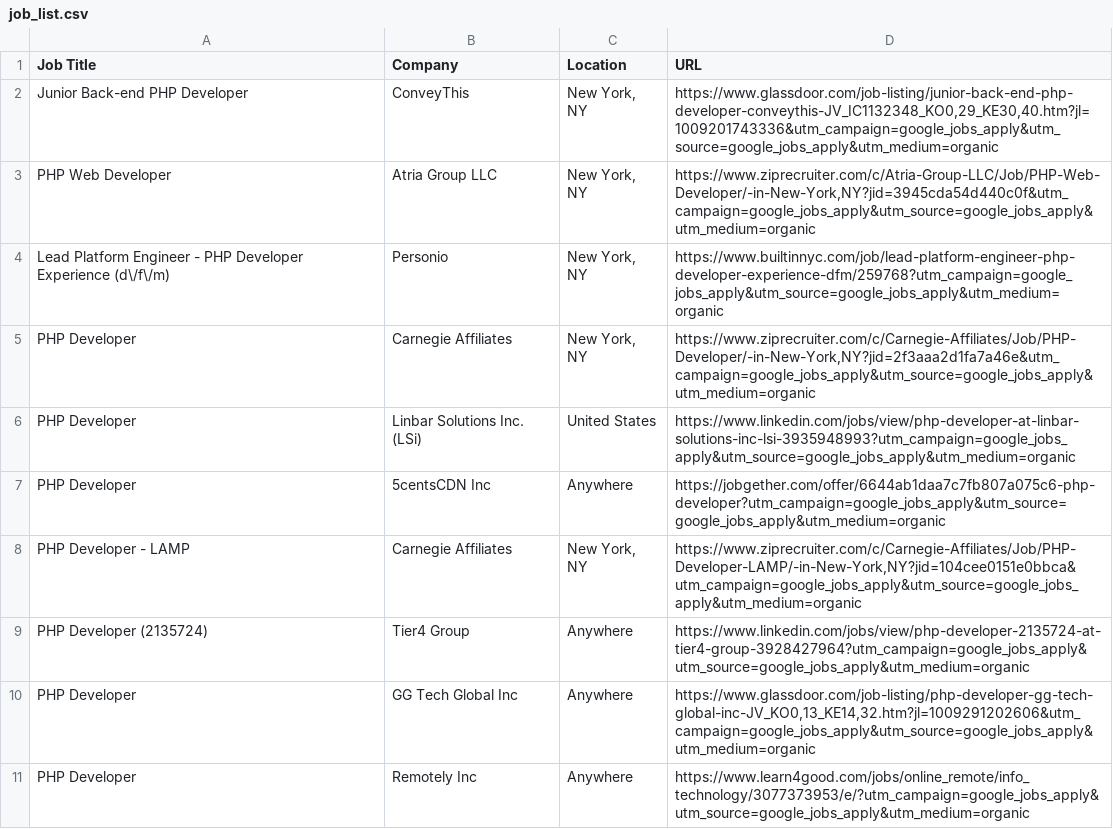
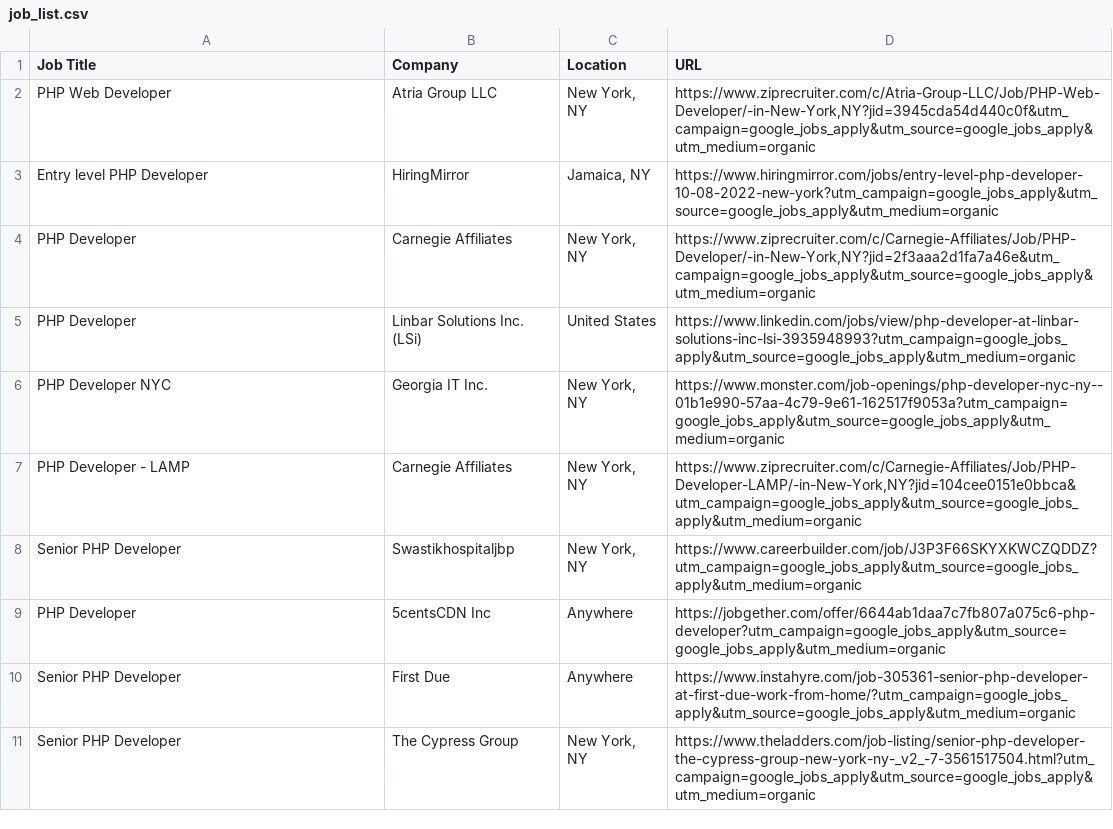
Before and after one commit to rvcuban/cloudComputingProject, a CSV file: job_list.csv, drawn as a sheet.

Commit message:
Updating job_list.csv

```diff
--- a/job_list.csv
+++ b/job_list.csv
@@ -1,11 +1,11 @@
 "Job Title",Company,Location,URL
-"Junior Back-end PHP Developer",ConveyThis,"New York, NY","https://www.glassdoor.com/job-listing/junior-back-end-php-developer-conveythis-JV_IC1132348_KO0,29_KE30,40.htm?jl=1009201743336&utm_campaign=google_jobs_apply&utm_source=google_jobs_apply&utm_medium=organic"
 "PHP Web Developer","Atria Group LLC","New York, NY","https://www.ziprecruiter.com/c/Atria-Group-LLC/Job/PHP-Web-Developer/-in-New-York,NY?jid=3945cda54d440c0f&utm_campaign=google_jobs_apply&utm_source=google_jobs_apply&utm_medium=organic"
-"Lead Platform Engineer - PHP Developer Experience (d\/f\/m)",Personio,"New York, NY",https://www.builtinnyc.com/job/lead-platform-engineer-php-developer-experience-dfm/259768?utm_campaign=google_jobs_apply&utm_source=google_jobs_apply&utm_medium=organic
+"Entry level PHP Developer",HiringMirror,"Jamaica, NY",https://www.hiringmirror.com/jobs/entry-level-php-developer-10-08-2022-new-york?utm_campaign=google_jobs_apply&utm_source=google_jobs_apply&utm_medium=organic
 "PHP Developer","Carnegie Affiliates","New York, NY","https://www.ziprecruiter.com/c/Carnegie-Affiliates/Job/PHP-Developer/-in-New-York,NY?jid=2f3aaa2d1fa7a46e&utm_campaign=google_jobs_apply&utm_source=google_jobs_apply&utm_medium=organic"
 "PHP Developer","Linbar Solutions Inc. (LSi)","United States",https://www.linkedin.com/jobs/view/php-developer-at-linbar-solutions-inc-lsi-3935948993?utm_campaign=google_jobs_apply&utm_source=google_jobs_apply&utm_medium=organic
+"PHP Developer NYC","Georgia IT Inc.","New York, NY",https://www.monster.com/job-openings/php-developer-nyc-ny--01b1e990-57aa-4c79-9e61-162517f9053a?utm_campaign=google_jobs_apply&utm_source=google_jobs_apply&utm_medium=organic
+"PHP Developer - LAMP","Carnegie Affiliates","New York, NY","https://www.ziprecruiter.com/c/Carnegie-Affiliates/Job/PHP-Developer-LAMP/-in-New-York,NY?jid=104cee0151e0bbca&utm_campaign=google_jobs_apply&utm_source=google_jobs_apply&utm_medium=organic"
+"Senior PHP Developer",Swastikhospitaljbp,"New York, NY",https://www.careerbuilder.com/job/J3P3F66SKYXKWCZQDDZ?utm_campaign=google_jobs_apply&utm_source=google_jobs_apply&utm_medium=organic
 "PHP Developer","5centsCDN Inc",Anywhere,https://jobgether.com/offer/6644ab1daa7c7fb807a075c6-php-developer?utm_campaign=google_jobs_apply&utm_source=google_jobs_apply&utm_medium=organic
-"PHP Developer - LAMP","Carnegie Affiliates","New York, NY","https://www.ziprecruiter.com/c/Carnegie-Affiliates/Job/PHP-Developer-LAMP/-in-New-York,NY?jid=104cee0151e0bbca&utm_campaign=google_jobs_apply&utm_source=google_jobs_apply&utm_medium=organic"
-"PHP Developer (2135724)","Tier4 Group",Anywhere,https://www.linkedin.com/jobs/view/php-developer-2135724-at-tier4-group-3928427964?utm_campaign=google_jobs_apply&utm_source=google_jobs_apply&utm_medium=organic
-"PHP Developer","GG Tech Global Inc",Anywhere,"https://www.glassdoor.com/job-listing/php-developer-gg-tech-global-inc-JV_KO0,13_KE14,32.htm?jl=1009291202606&utm_campaign=google_jobs_apply&utm_source=google_jobs_apply&utm_medium=organic"
-"PHP Developer","Remotely Inc",Anywhere,https://www.learn4good.com/jobs/online_remote/info_technology/3077373953/e/?utm_campaign=google_jobs_apply&utm_source=google_jobs_apply&utm_medium=organic
+"Senior PHP Developer","First Due",Anywhere,https://www.instahyre.com/job-305361-senior-php-developer-at-first-due-work-from-home/?utm_campaign=google_jobs_apply&utm_source=google_jobs_apply&utm_medium=organic
+"Senior PHP Developer","The Cypress Group","New York, NY",https://www.theladders.com/job-listing/senior-php-developer-the-cypress-group-new-york-ny-_v2_-7-3561517504.html?utm_campaign=google_jobs_apply&utm_source=google_jobs_apply&utm_medium=organic
```
